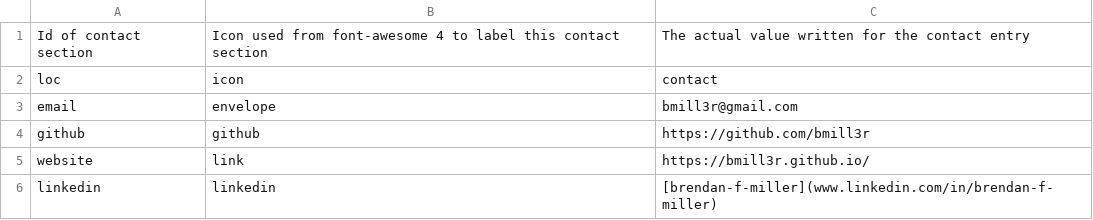
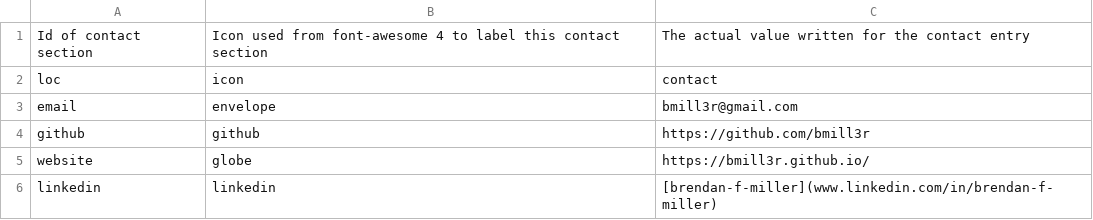
Before and after one commit to bmill3r/data_cv, a CSV file: my_cv_data/contact_info.csv, drawn as a sheet.

```diff
--- a/my_cv_data/contact_info.csv
+++ b/my_cv_data/contact_info.csv
@@ -4,3 +4,3 @@ email,envelope,bmill3r@gmail.com
 github,github,https://github.com/bmill3r
-website,link,https://bmill3r.github.io/
+website,globe,https://bmill3r.github.io/
 linkedin,linkedin,[brendan-f-miller](www.linkedin.com/in/brendan-f-miller)
```
Also changed, not shown: 15 other files.
